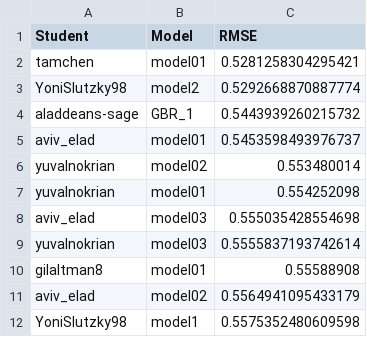
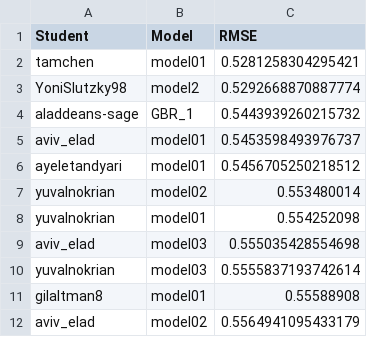
Before and after one commit to DSApps-2023/Class_Slides, a CSV file: leaderboard.csv, drawn as a sheet; only a part is shown; the shorter side is filled out with more unchanged rows.

Commit message:
Updates leaderboard

```diff
--- a/leaderboard.csv
+++ b/leaderboard.csv
@@ -5,2 +5,3 @@ aladdeans-sage,GBR_1,0.5443939260215732
 aviv_elad,model01,0.5453598493976737
+ayeletandyari,model01,0.5456705250218512
 yuvalnokrian,model02,0.553480014
```
Also changed, not shown: 1 other file.
